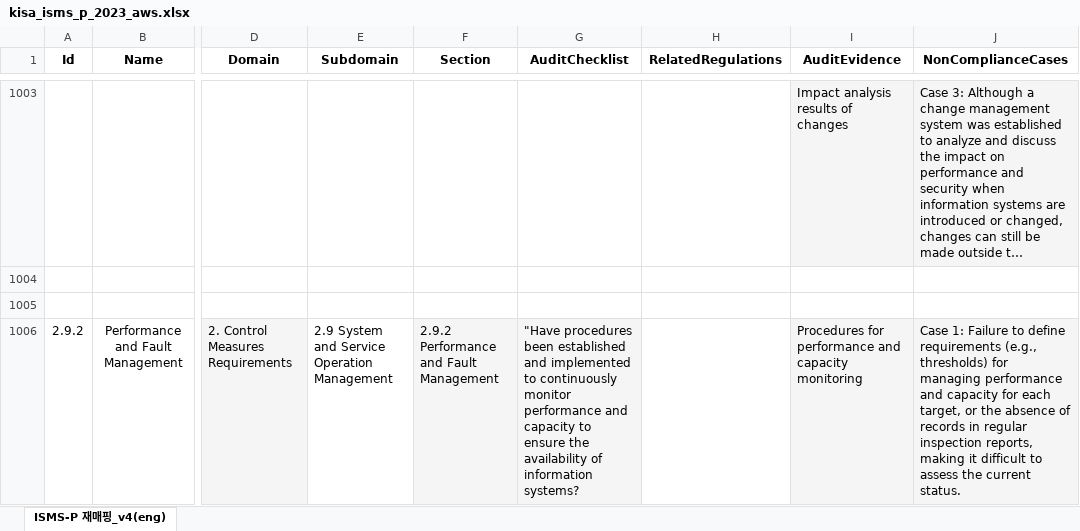
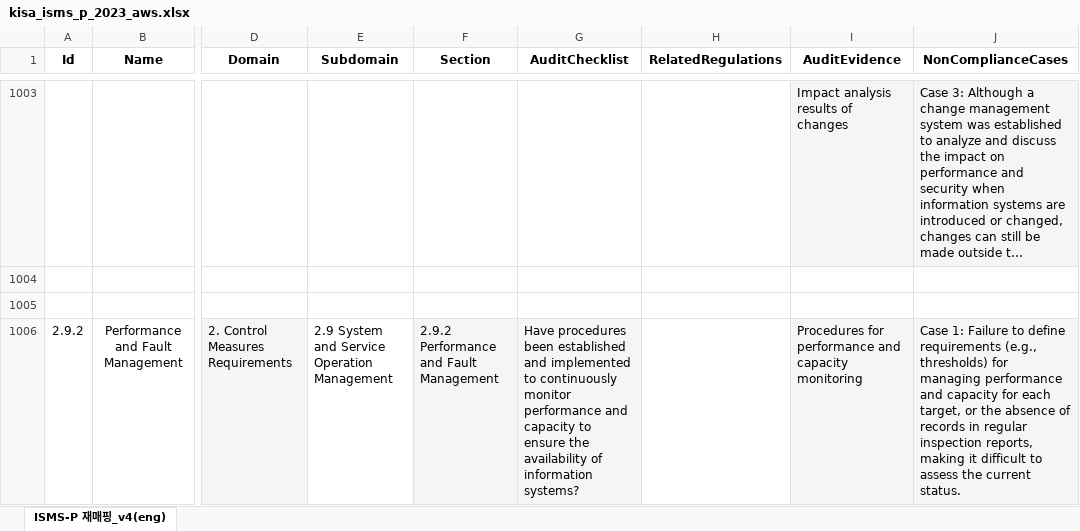
Before and after one commit to WHS3-CloudGuardians/Cloud-infra, an Excel workbook: docs/kisa_isms_p_2023_aws.xlsx, sheet ISMS-P 재매핑_v4(eng), drawn as a sheet; only a part is shown, gaps mark what is left out; long unchanged cells end in …; values as stored, in another font and other column widths than the file's, no borders; charts and pictures and table styles not drawn; the diff covers the shown part only; the diff names each change by its address in the sheet, - before the commit and + after, or states it on an @@ line.

```diff
--- a/docs/kisa_isms_p_2023_aws.xlsx (sheet ISMS-P 재매핑_v4(eng))
+++ b/docs/kisa_isms_p_2023_aws.xlsx (sheet ISMS-P 재매핑_v4(eng))
-G1006 (AuditChecklist): "Have procedures been…
+G1006 (AuditChecklist): Have procedures been…
```
Also changed, not shown: 1 edited cell elsewhere in this sheet, docs/kisa_isms_p_2023_aws_improved.xlsx, docs/kisa_isms_p_2023_korean_aws_improved.xlsx, 4 other files.
